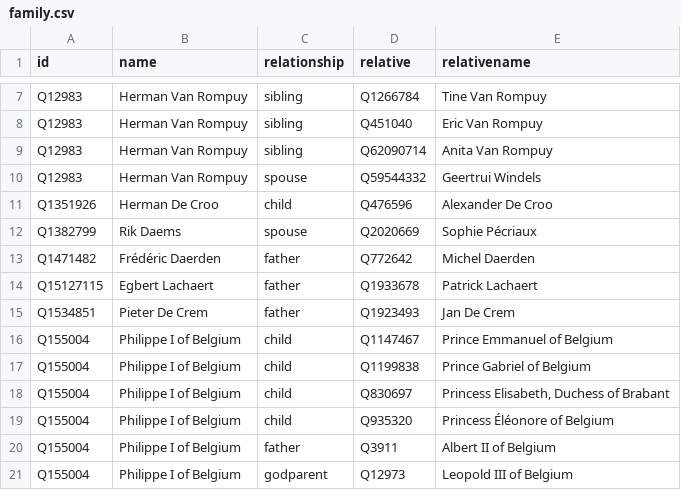
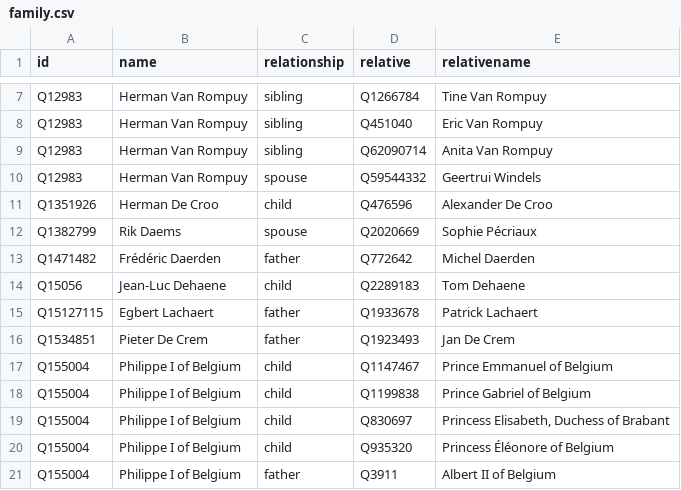
Before and after one commit to every-politician-scrapers/belgium-cabinet, a CSV file: html/family.csv, drawn as a sheet; only a part is shown, gaps mark what is left out; the shorter side is filled out with more unchanged rows; the diff names each change by its address in the sheet, - before the commit and + after, or states it on an @@ line.

```diff
--- a/html/family.csv
+++ b/html/family.csv
+row 14: Q15056 | Jean-Luc Dehaene | child | Q2289183 | Tom Dehaene
```
Also changed, not shown: html/legislators.csv.
